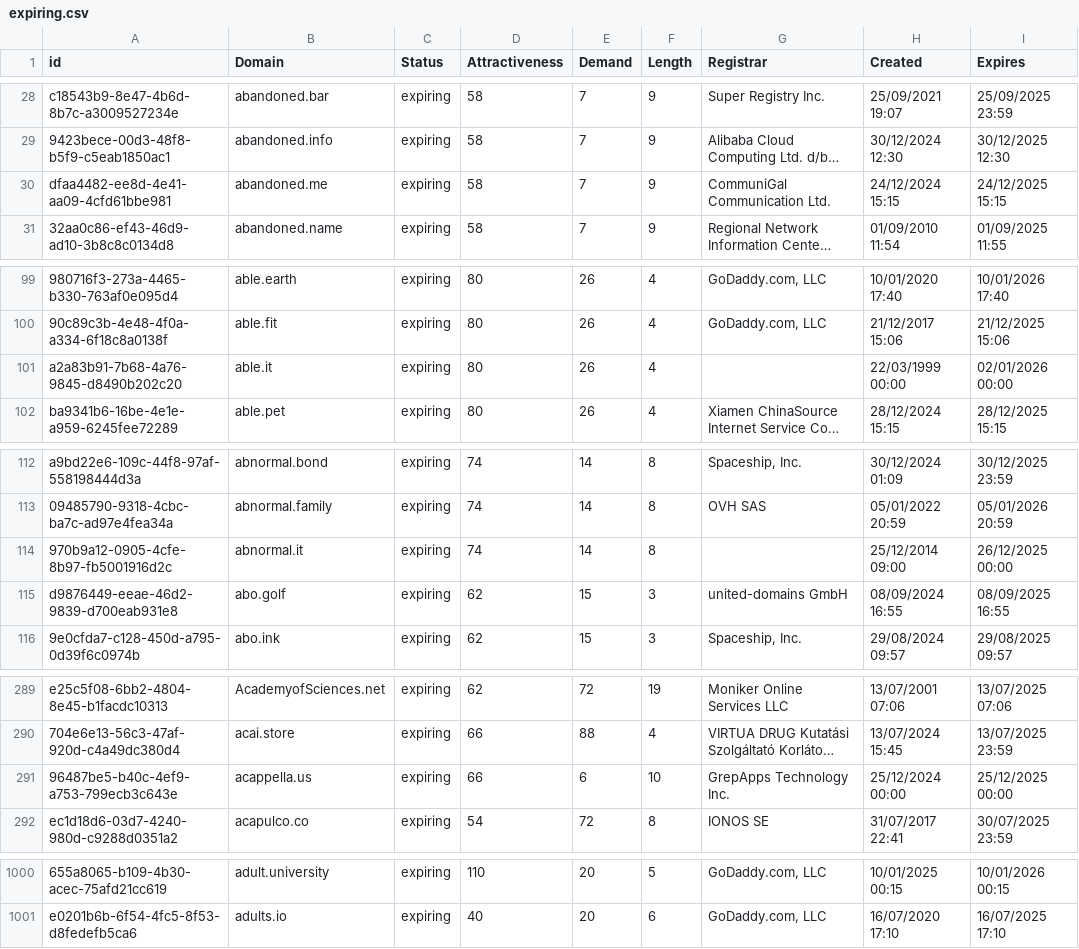
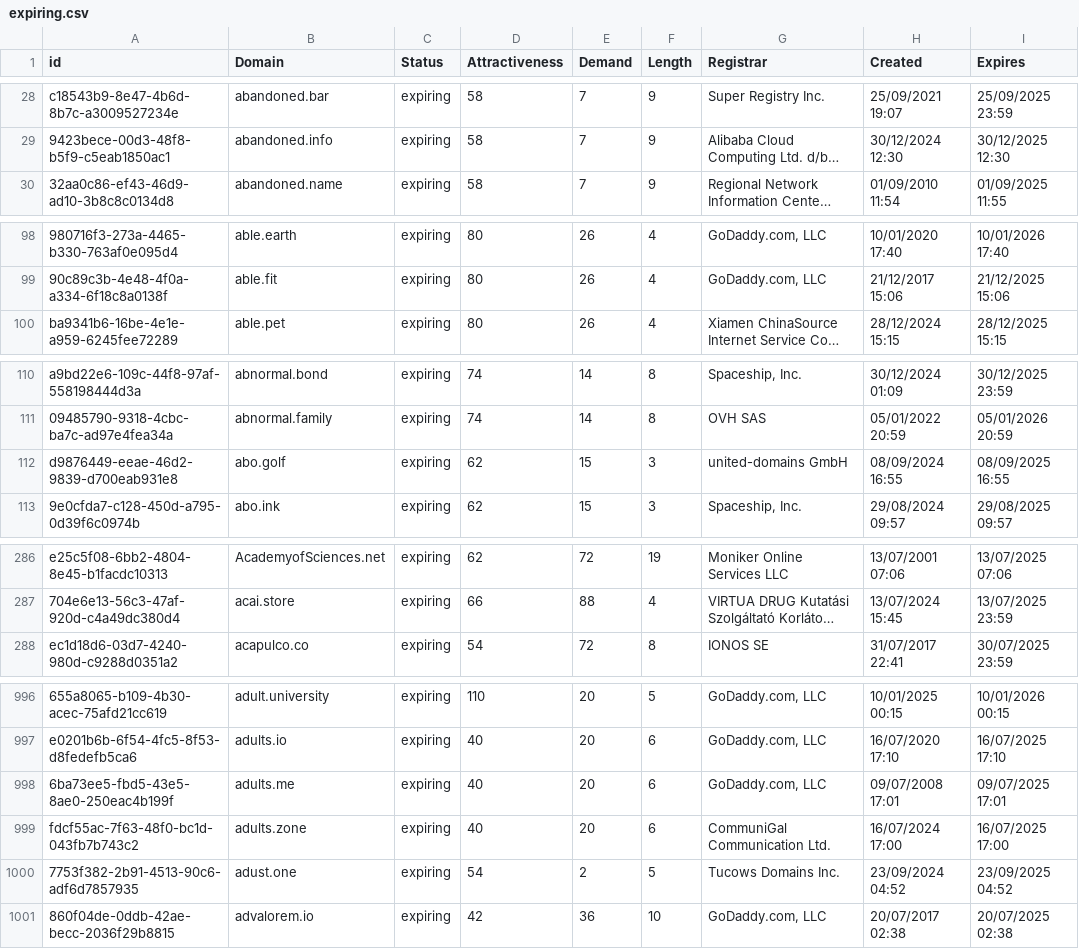
Before and after one commit to UniqueDomains/expiring-oneword-domains, a CSV file: expiring.csv, drawn as a sheet; only a part is shown, gaps mark what is left out; long unchanged cells end in …; removed rows and columns are numbered as before the commit, all else as after; the diff names each change by its address in the sheet, - before the commit and + after, or states it on an @@ line.

Commit message:
Domains update

```diff
--- a/expiring.csv
+++ b/expiring.csv
-row 30: dfaa4482-ee8d-4e41-aa09-4cfd61bbe981 | abandoned.me | expiring | 58 | 7 | 9 | CommuniGal Communication Ltd. | 24/12/2024 15:15 | 24/12/2025 15:15
-row 101: a2a83b91-7b68-4a76-9845-d8490b202c20 | able.it | expiring | 80 | 26 | 4 |  | 22/03/1999 00:00 | 02/01/2026 00:00
-row 114: 970b9a12-0905-4cfe-8b97-fb5001916d2c | abnormal.it | expiring | 74 | 14 | 8 |  | 25/12/2014 09:00 | 26/12/2025 00:00
-row 291: 96487be5-b40c-4ef9-a753-799ecb3c643e | acappella.us | expiring | 66 | 6 | 10 | GrepApps Technology Inc. | 25/12/2024 00:00 | 25/12/2025 00:00
+row 998: 6ba73ee5-fbd5-43e5-8ae0-250eac4b199f | adults.me | expiring | 40 | 20 | 6 | GoDaddy.com, LLC | 09/07/2008 17:01 | 09/07/2025 17:01
+row 999: fdcf55ac-7f63-48f0-bc1d-043fb7b743c2 | adults.zone | expiring | 40 | 20 | 6 | CommuniGal Communication Ltd. | 16/07/2024 17:00 | 16/07/2025 17:00
+row 1000: 7753f382-2b91-4513-90c6-adf6d7857935 | adust.one | expiring | 54 | 2 | 5 | Tucows Domains Inc. | 23/09/2024 04:52 | 23/09/2025 04:52
+row 1001: 860f04de-0ddb-42ae-becc-2036f29b8815 | advalorem.io | expiring | 42 | 36 | 10 | GoDaddy.com, LLC | 20/07/2017 02:38 | 20/07/2025 02:38
```
Also changed, not shown: 2 other files.
